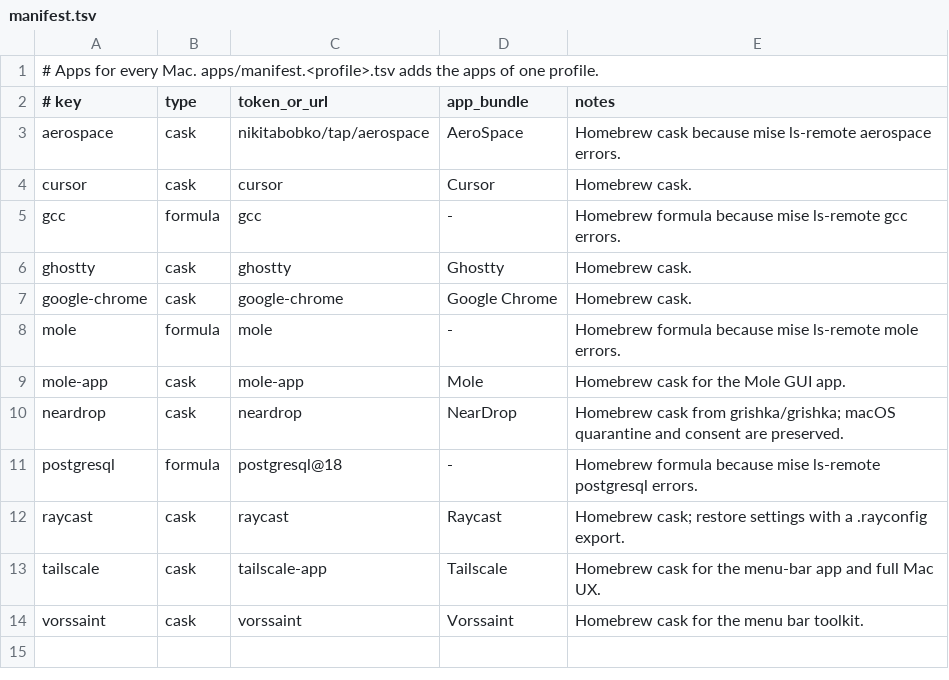
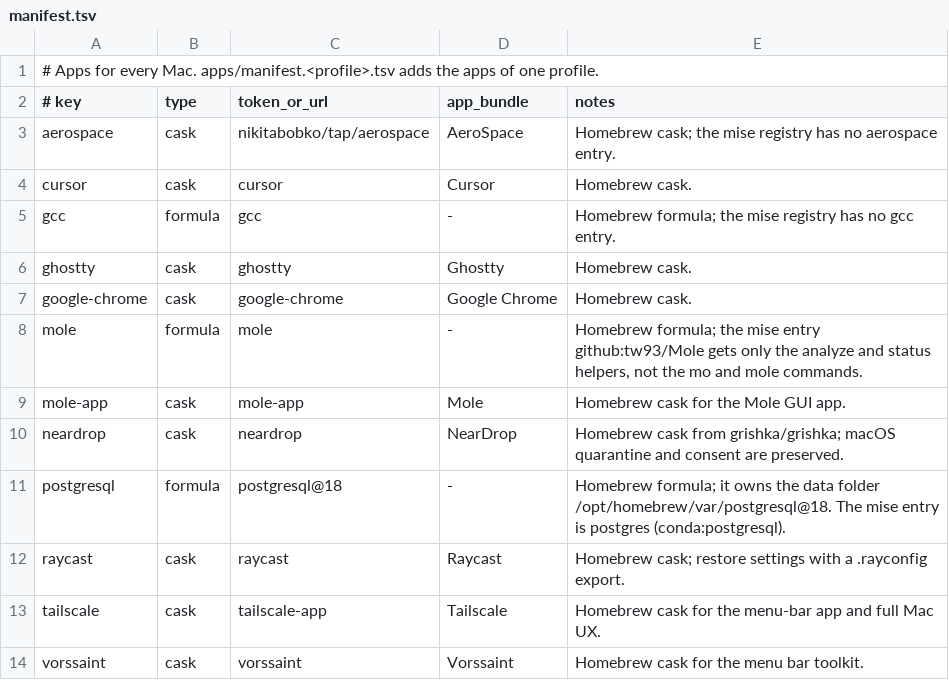
Before and after one commit to gabimoncha/dotfiles, a TSV file: apps/manifest.tsv, drawn as a sheet.

Commit message:
feat: move setup, macOS, and tool features from scripts to mise 2026.11.8
Pin mise 2026.11.8, the first release that reads
[bootstrap.settings.macos]. Then use mise features where the repository had
scripts or manual steps:

- macOS: [bootstrap.settings.macos] replaces [bootstrap.macos]. Login items
  and the exact Dock list are mise entries, so bin/configure-app-settings,
  the login-item lists, and the Dock pruning in macos/defaults.sh are gone.
  The Touch ID line is a [bootstrap.files] block in mise.macowl.toml, and
  the touch_id step runs after the mise step.
- Tools: java = "zulu-17" replaces the zulu@17 cask and Debian's
  default-jdk-headless. JAVA_HOME uses the installs/java/global link.
  exiftool, minisign, and poppler move from Homebrew to mise. Ruby installs
  precompiled. The locks use format 4.
- Settings: activate_shims, not_found_system_fallback, paranoid plugins,
  disable_backends asdf, and task.disable_spec_from_run_scripts.
- Files: merge entries set permissions = "0600". One symlink-each entry
  links ~/.config/zsh. The merged settings files get local history, and
  bin/link-dotfiles saves a checkpoint before and after each merge.
- Tasks and checks: the global tasks start with dot: and pass raw arguments.
  A check task, [doctor.checks], task logs, and preflight checks of the mise
  keys, the lock sidecars, and bootstrap status.
- Updates: bin/dotfiles-update fast-forwards current checkouts and upgrades
  the apt packages. mise updates itself first. mise up leaves pruning to
  upgrade.auto_prune; the zsh helper prunes only after a full mise install.
- Shell: zsh completions for mise, and a watch_files reminder after a pull
  changes the file entries. Setup installs the mise tools with --locked.

```diff
--- a/apps/manifest.tsv
+++ b/apps/manifest.tsv
@@ -2,11 +2,11 @@
 # key	type	token_or_url	app_bundle	notes
-aerospace	cask	nikitabobko/tap/aerospace	AeroSpace	Homebrew cask because mise ls-remote aerospace errors.
+aerospace	cask	nikitabobko/tap/aerospace	AeroSpace	Homebrew cask; the mise registry has no aerospace entry.
 cursor	cask	cursor	Cursor	Homebrew cask.
-gcc	formula	gcc	-	Homebrew formula because mise ls-remote gcc errors.
+gcc	formula	gcc	-	Homebrew formula; the mise registry has no gcc entry.
 ghostty	cask	ghostty	Ghostty	Homebrew cask.
 google-chrome	cask	google-chrome	Google Chrome	Homebrew cask.
-mole	formula	mole	-	Homebrew formula because mise ls-remote mole errors.
+mole	formula	mole	-	Homebrew formula; the mise entry github:tw93/Mole gets only the analyze and status helpers, not the mo and mole commands.
 mole-app	cask	mole-app	Mole	Homebrew cask for the Mole GUI app.
 neardrop	cask	neardrop	NearDrop	Homebrew cask from grishka/grishka; macOS quarantine and consent are preserved.
-postgresql	formula	postgresql@18	-	Homebrew formula because mise ls-remote postgresql errors.
+postgresql	formula	postgresql@18	-	Homebrew formula; it owns the data folder /opt/homebrew/var/postgresql@18. The mise entry is postgres (conda:postgresql).
 raycast	cask	raycast	Raycast	Homebrew cask; restore settings with a .rayconfig export.
```
Also changed, not shown: 40 other files.
